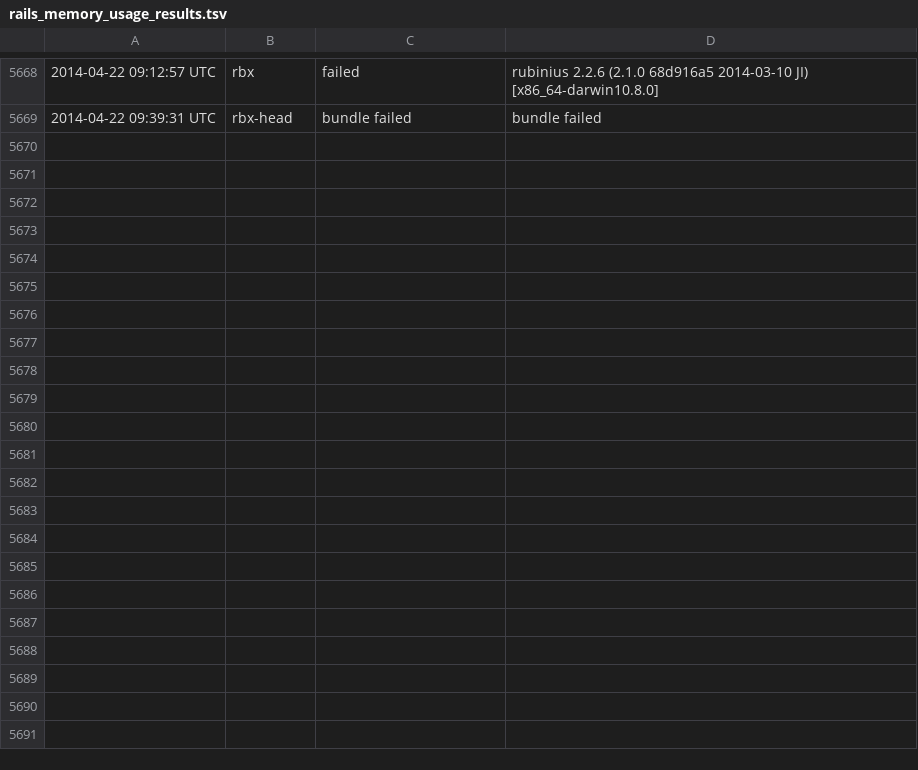
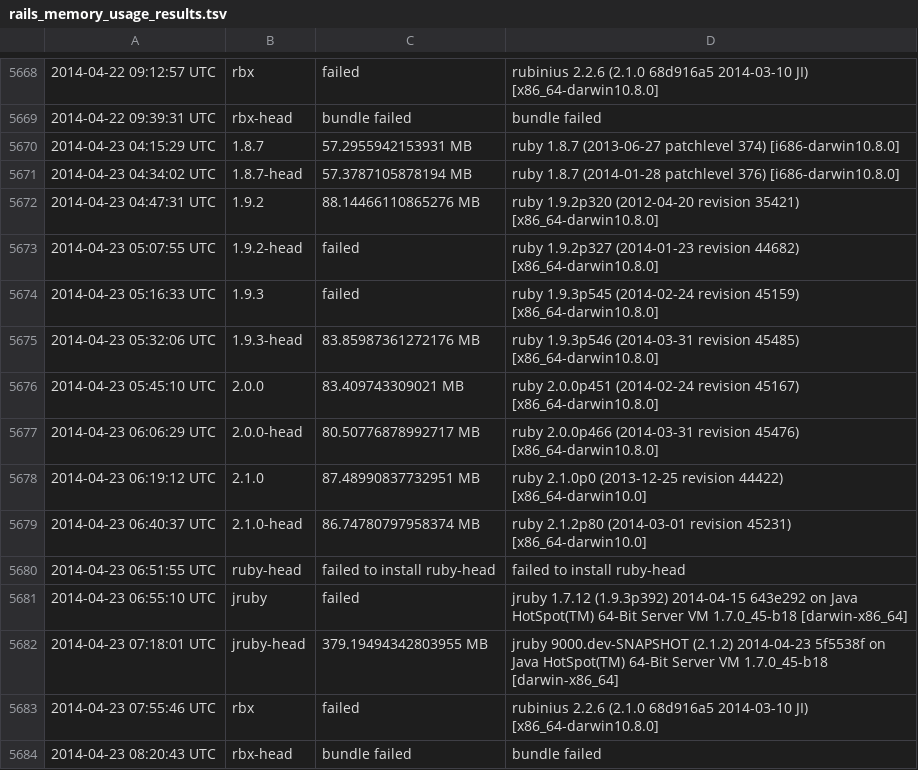
Before and after one commit to brianhempel/isrubyfastyet, a TSV file: results/rails_memory_usage_results.tsv, drawn as a sheet; only a part is shown, gaps mark what is left out; the diff names each change by its address in the sheet, - before the commit and + after, or states it on an @@ line.

```diff
--- a/results/rails_memory_usage_results.tsv
+++ b/results/rails_memory_usage_results.tsv
+row 5670: 2014-04-23 04:15:29 UTC | 1.8.7 | 57.2955942153931 MB | ruby 1.8.7 (2013-06-27 patchlevel 374) [i686-darwin10.8.0]
+row 5671: 2014-04-23 04:34:02 UTC | 1.8.7-head | 57.3787105878194 MB | ruby 1.8.7 (2014-01-28 patchlevel 376) [i686-darwin10.8.0]
+row 5672: 2014-04-23 04:47:31 UTC | 1.9.2 | 88.14466110865276 MB | ruby 1.9.2p320 (2012-04-20 revision 35421) [x86_64-darwin10.8.0]
+row 5673: 2014-04-23 05:07:55 UTC | 1.9.2-head | failed | ruby 1.9.2p327 (2014-01-23 revision 44682) [x86_64-darwin10.8.0]
+row 5674: 2014-04-23 05:16:33 UTC | 1.9.3 | failed | ruby 1.9.3p545 (2014-02-24 revision 45159) [x86_64-darwin10.8.0]
+row 5675: 2014-04-23 05:32:06 UTC | 1.9.3-head | 83.85987361272176 MB | ruby 1.9.3p546 (2014-03-31 revision 45485) [x86_64-darwin10.8.0]
+row 5676: 2014-04-23 05:45:10 UTC | 2.0.0 | 83.409743309021 MB | ruby 2.0.0p451 (2014-02-24 revision 45167) [x86_64-darwin10.8.0]
+row 5677: 2014-04-23 06:06:29 UTC | 2.0.0-head | 80.50776878992717 MB | ruby 2.0.0p466 (2014-03-31 revision 45476) [x86_64-darwin10.8.0]
+row 5678: 2014-04-23 06:19:12 UTC | 2.1.0 | 87.48990837732951 MB | ruby 2.1.0p0 (2013-12-25 revision 44422) [x86_64-darwin10.0]
+row 5679: 2014-04-23 06:40:37 UTC | 2.1.0-head | 86.74780797958374 MB | ruby 2.1.2p80 (2014-03-01 revision 45231) [x86_64-darwin10.0]
+row 5680: 2014-04-23 06:51:55 UTC | ruby-head | failed to install ruby-head | failed to install ruby-head
+row 5681: 2014-04-23 06:55:10 UTC | jruby | failed | jruby 1.7.12 (1.9.3p392) 2014-04-15 643e292 on Java HotSpot(TM) 64-Bit Server VM 1.7.0_45-b18 [darwin-x86_64]
+row 5682: 2014-04-23 07:18:01 UTC | jruby-head | 379.19494342803955 MB | jruby 9000.dev-SNAPSHOT (2.1.2) 2014-04-23 5f5538f on Java HotSpot(TM) 64-Bit Server VM 1.7.0_45-b18 [darwin-x86_64]
+row 5683: 2014-04-23 07:55:46 UTC | rbx | failed | rubinius 2.2.6 (2.1.0 68d916a5 2014-03-10 JI) [x86_64-darwin10.8.0]
+row 5684: 2014-04-23 08:20:43 UTC | rbx-head | bundle failed | bundle failed
```
Also changed, not shown: results/rails_requests_per_second_results.tsv, results/rails_requests_per_second_steady_state_results.tsv, 1 other file.
